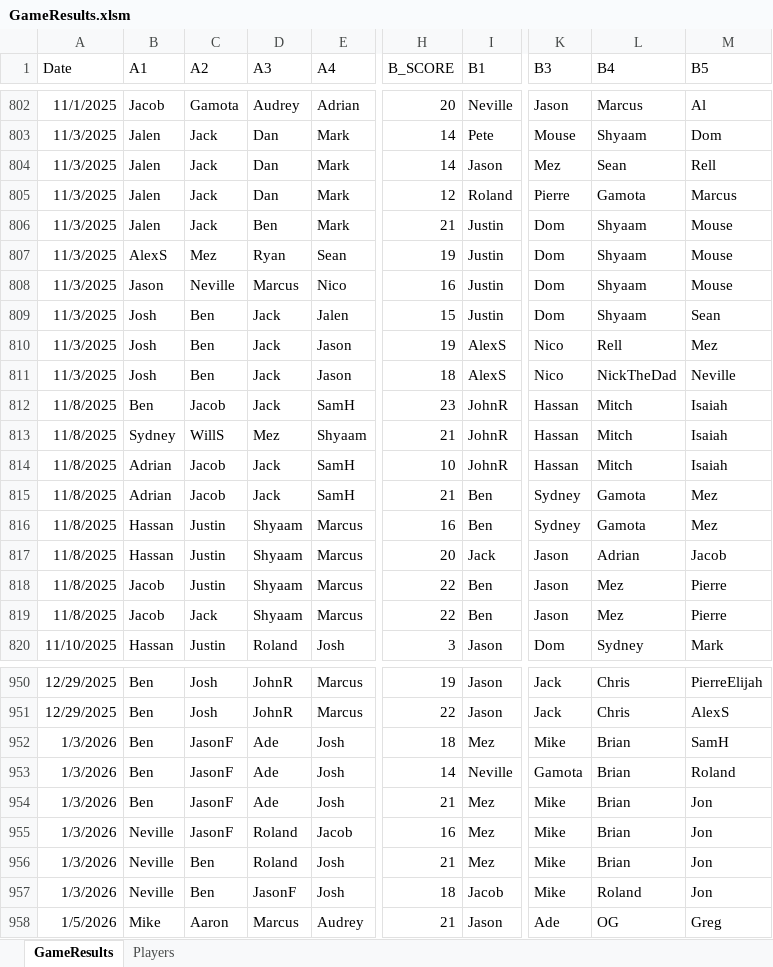
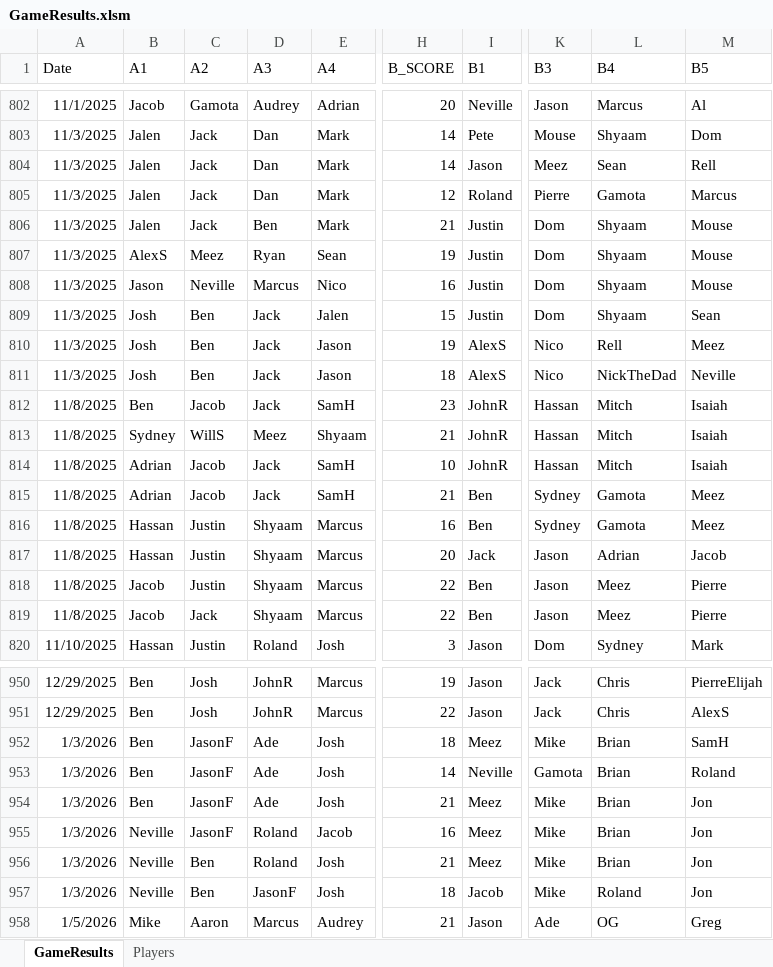
Before and after one commit to jmgjasongardner/naismith-nerds, an Excel workbook: collective_bball/GameResults.xlsm, sheet GameResults, drawn as a sheet; only a part is shown, gaps mark what is left out; values as stored, in another font and other column widths than the file's, no borders; the diff covers the shown part only; the diff names each change by its address in the sheet, - before the commit and + after, or states it on an @@ line.

Commit message:
Apr 11 and 13 results

```diff
--- a/collective_bball/GameResults.xlsm (sheet GameResults)
+++ b/collective_bball/GameResults.xlsm (sheet GameResults)
-K804 (B3): Mez
+K804 (B3): Meez
-C807 (A2): Mez
+C807 (A2): Meez
-M810 (B5): Mez
+M810 (B5): Meez
-D813 (A3): Mez
+D813 (A3): Meez
-M815:M816 (B5): Mez
+M815:M816 (B5): Meez
-L818:L819 (B4): Mez
+L818:L819 (B4): Meez
-I952 (B1): Mez
+I952 (B1): Meez
-I954:I956 (B1): Mez
+I954:I956 (B1): Meez
```
Also changed, not shown: 10 added rows and 10 edited cells elsewhere in this sheet, sheet Players, 3 other files.
